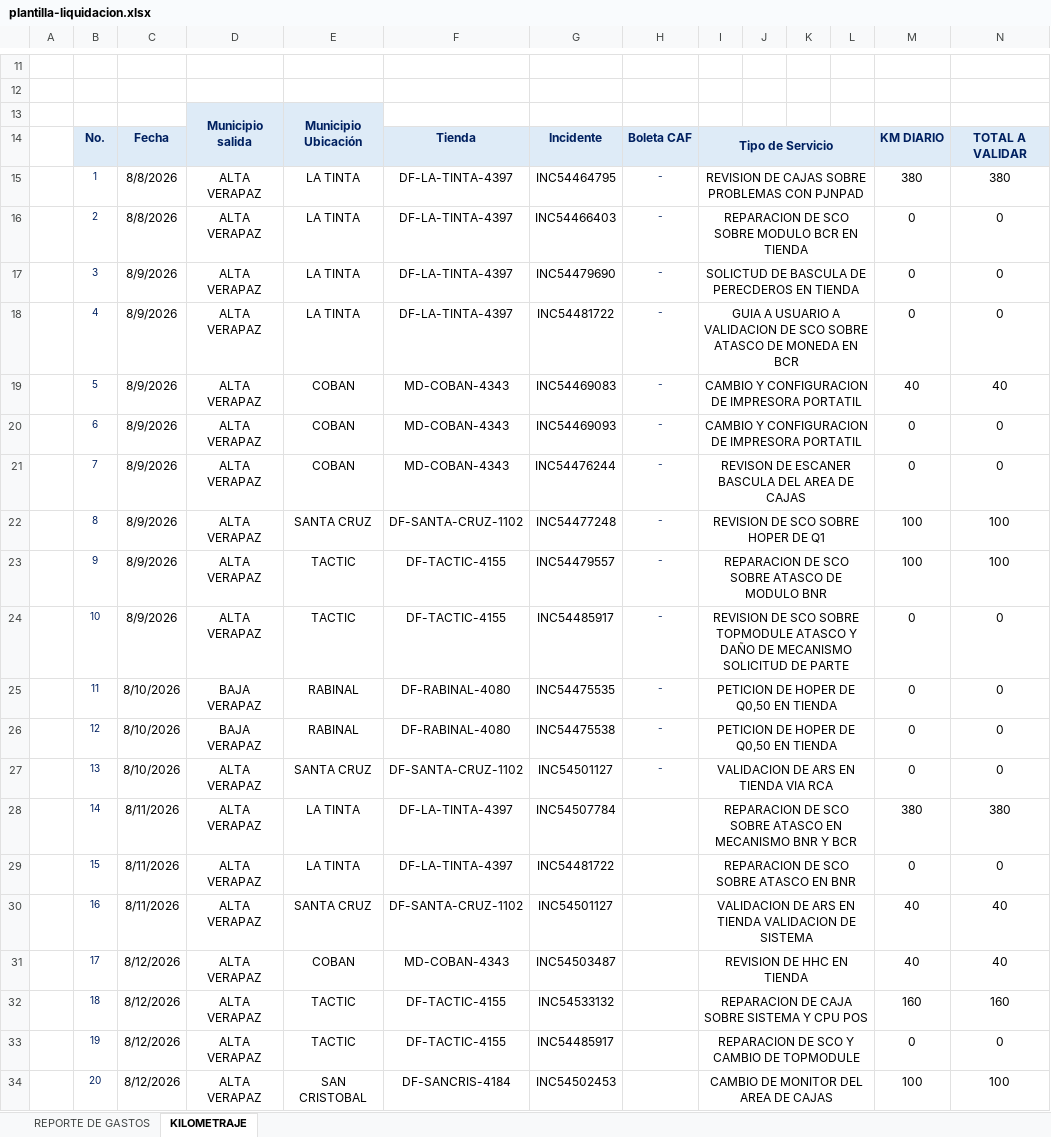
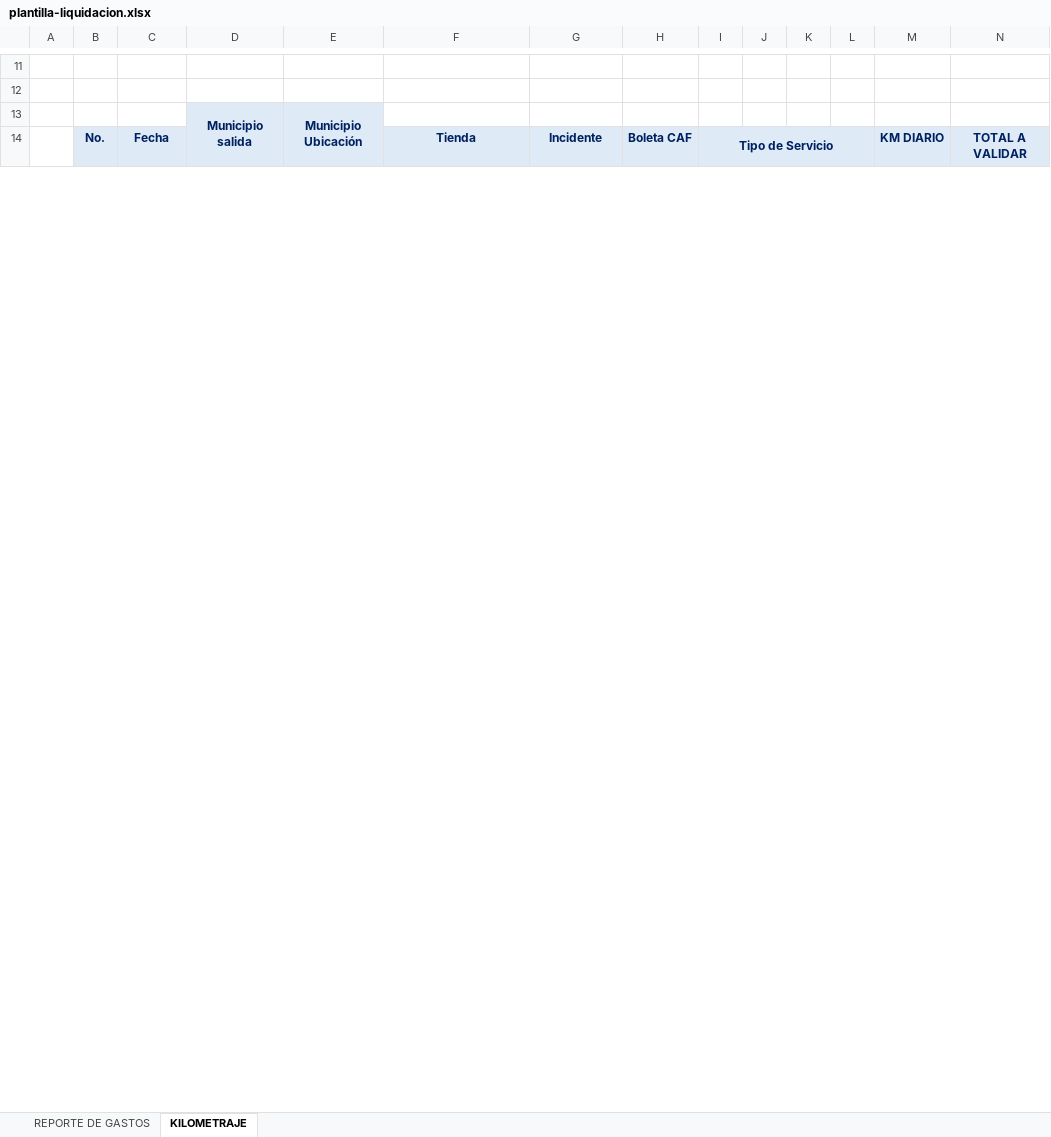
Before and after one commit to ErickLinux/techassist, an Excel workbook: backend/templates/plantilla-liquidacion.xlsx, sheet KILOMETRAJE, drawn as a sheet; only a part is shown, gaps mark what is left out; values as stored, in another font and other column widths than the file's, no borders; charts and pictures not drawn; removed rows and columns are numbered as before the commit, all else as after; the diff covers the shown part only; the diff names each change by its address in the sheet, - before the commit and + after, or states it on an @@ line.

Commit message:
validacion liquidacion 4

```diff
--- a/backend/templates/plantilla-liquidacion.xlsx (sheet KILOMETRAJE)
+++ b/backend/templates/plantilla-liquidacion.xlsx (sheet KILOMETRAJE)
-row 15:  | 1 | 8/8/2026 | ALTA VERAPAZ | LA TINTA | DF-LA-TINTA-4397 | INC54464795 | - | REVISION DE CAJAS SOBRE PROBLEMAS CON PJNPAD |  |  |  | 380 | 380
-row 16:  | 2 | 8/8/2026 | ALTA VERAPAZ | LA TINTA | DF-LA-TINTA-4397 | INC54466403 | - | REPARACION DE SCO SOBRE MODULO BCR EN TIENDA |  |  |  | 0 | 0
-row 17:  | 3 | 8/9/2026 | ALTA VERAPAZ | LA TINTA | DF-LA-TINTA-4397 | INC54479690 | - | SOLICTUD DE BASCULA DE PERECDEROS EN TIENDA |  |  |  | 0 | 0
-row 18:  | 4 | 8/9/2026 | ALTA VERAPAZ | LA TINTA | DF-LA-TINTA-4397 | INC54481722 | - | GUIA A USUARIO A VALIDACION DE SCO SOBRE ATASCO DE MONEDA EN BCR |  |  |  | 0 | 0
-row 19:  | 5 | 8/9/2026 | ALTA VERAPAZ | COBAN | MD-COBAN-4343 | INC54469083 | - | CAMBIO Y CONFIGURACION DE IMPRESORA PORTATIL |  |  |  | 40 | 40
-row 20:  | 6 | 8/9/2026 | ALTA VERAPAZ | COBAN | MD-COBAN-4343 | INC54469093 | - | CAMBIO Y CONFIGURACION DE IMPRESORA PORTATIL |  |  |  | 0 | 0
-row 21:  | 7 | 8/9/2026 | ALTA VERAPAZ | COBAN | MD-COBAN-4343 | INC54476244 | - | REVISON DE ESCANER BASCULA DEL AREA DE CAJAS |  |  |  | 0 | 0
-row 22:  | 8 | 8/9/2026 | ALTA VERAPAZ | SANTA CRUZ | DF-SANTA-CRUZ-1102 | INC54477248 | - | REVISION DE SCO SOBRE HOPER DE Q1 |  |  |  | 100 | 100
-row 23:  | 9 | 8/9/2026 | ALTA VERAPAZ | TACTIC | DF-TACTIC-4155 | INC54479557 | - | REPARACION DE SCO SOBRE ATASCO DE MODULO BNR |  |  |  | 100 | 100
-row 24:  | 10 | 8/9/2026 | ALTA VERAPAZ | TACTIC | DF-TACTIC-4155 | INC54485917 | - | REVISION DE SCO SOBRE TOPMODULE ATASCO Y DAÑO DE MECANISMO SOLICITUD DE PARTE |  |  |  | 0 | 0
-row 25:  | 11 | 8/10/2026 | BAJA VERAPAZ | RABINAL | DF-RABINAL-4080 | INC54475535 | - | PETICION DE HOPER DE Q0,50 EN TIENDA |  |  |  | 0 | 0
-row 26:  | 12 | 8/10/2026 | BAJA VERAPAZ | RABINAL | DF-RABINAL-4080 | INC54475538 | - | PETICION DE HOPER DE Q0,50 EN TIENDA |  |  |  | 0 | 0
-row 27:  | 13 | 8/10/2026 | ALTA VERAPAZ | SANTA CRUZ | DF-SANTA-CRUZ-1102 | INC54501127 | - | VALIDACION DE ARS EN TIENDA VIA RCA |  |  |  | 0 | 0
-row 28:  | 14 | 8/11/2026 | ALTA VERAPAZ | LA TINTA | DF-LA-TINTA-4397 | INC54507784 |  | REPARACION DE SCO SOBRE ATASCO EN MECANISMO BNR Y BCR |  |  |  | 380 | 380
-row 29:  | 15 | 8/11/2026 | ALTA VERAPAZ | LA TINTA | DF-LA-TINTA-4397 | INC54481722 |  | REPARACION DE SCO SOBRE ATASCO EN BNR |  |  |  | 0 | 0
-row 30:  | 16 | 8/11/2026 | ALTA VERAPAZ | SANTA CRUZ | DF-SANTA-CRUZ-1102 | INC54501127 |  | VALIDACION DE ARS EN TIENDA VALIDACION DE SISTEMA |  |  |  | 40 | 40
-row 31:  | 17 | 8/12/2026 | ALTA VERAPAZ | COBAN | MD-COBAN-4343 | INC54503487 |  | REVISION DE HHC EN TIENDA |  |  |  | 40 | 40
-row 32:  | 18 | 8/12/2026 | ALTA VERAPAZ | TACTIC | DF-TACTIC-4155 | INC54533132 |  | REPARACION DE CAJA SOBRE SISTEMA Y CPU POS |  |  |  | 160 | 160
-row 33:  | 19 | 8/12/2026 | ALTA VERAPAZ | TACTIC | DF-TACTIC-4155 | INC54485917 |  | REPARACION DE SCO Y CAMBIO DE TOPMODULE |  |  |  | 0 | 0
-row 34:  | 20 | 8/12/2026 | ALTA VERAPAZ | SAN CRISTOBAL | DF-SANCRIS-4184 | INC54502453 |  | CAMBIO DE MONITOR DEL AREA DE CAJAS |  |  |  | 100 | 100
```
Also changed, not shown: 32 added rows, 12 removed rows and 4 edited cells elsewhere in this sheet, sheet REPORTE DE GASTOS.
